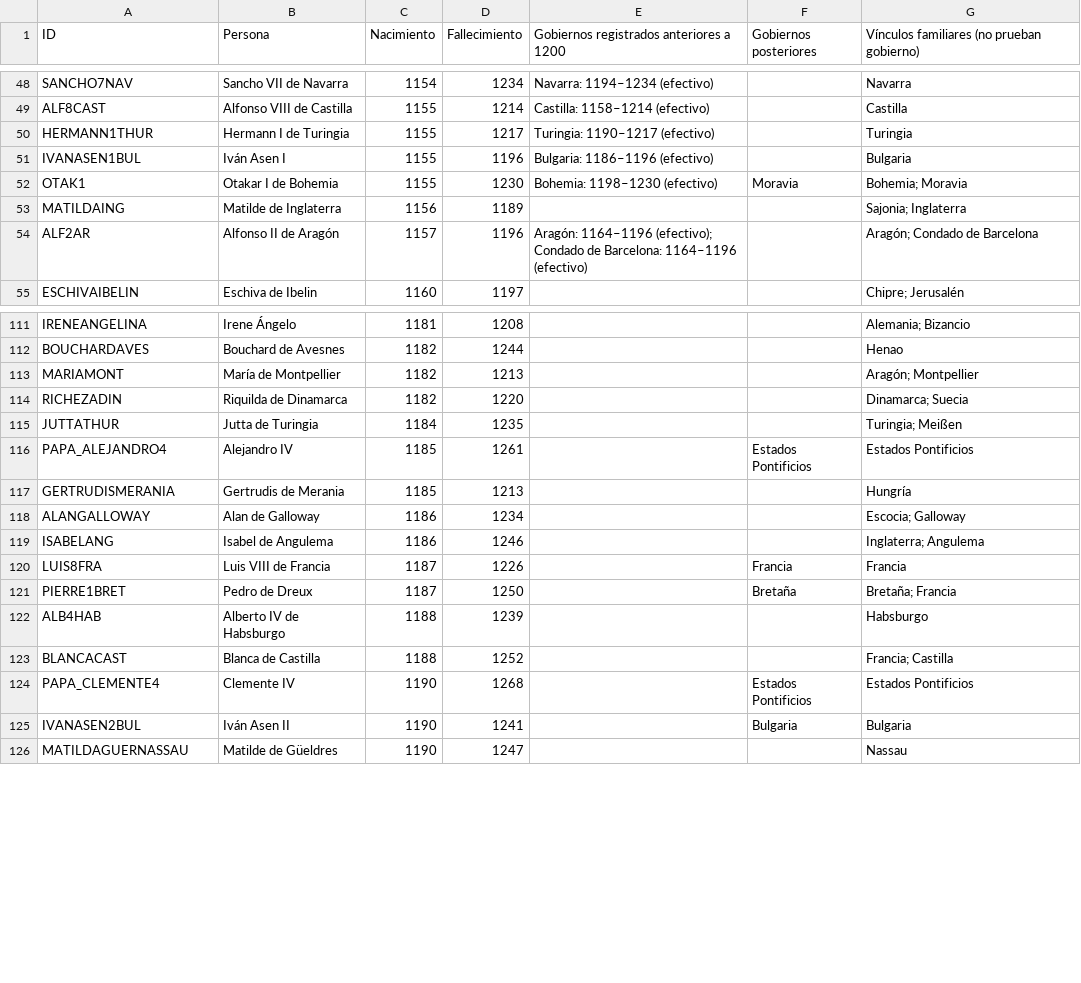
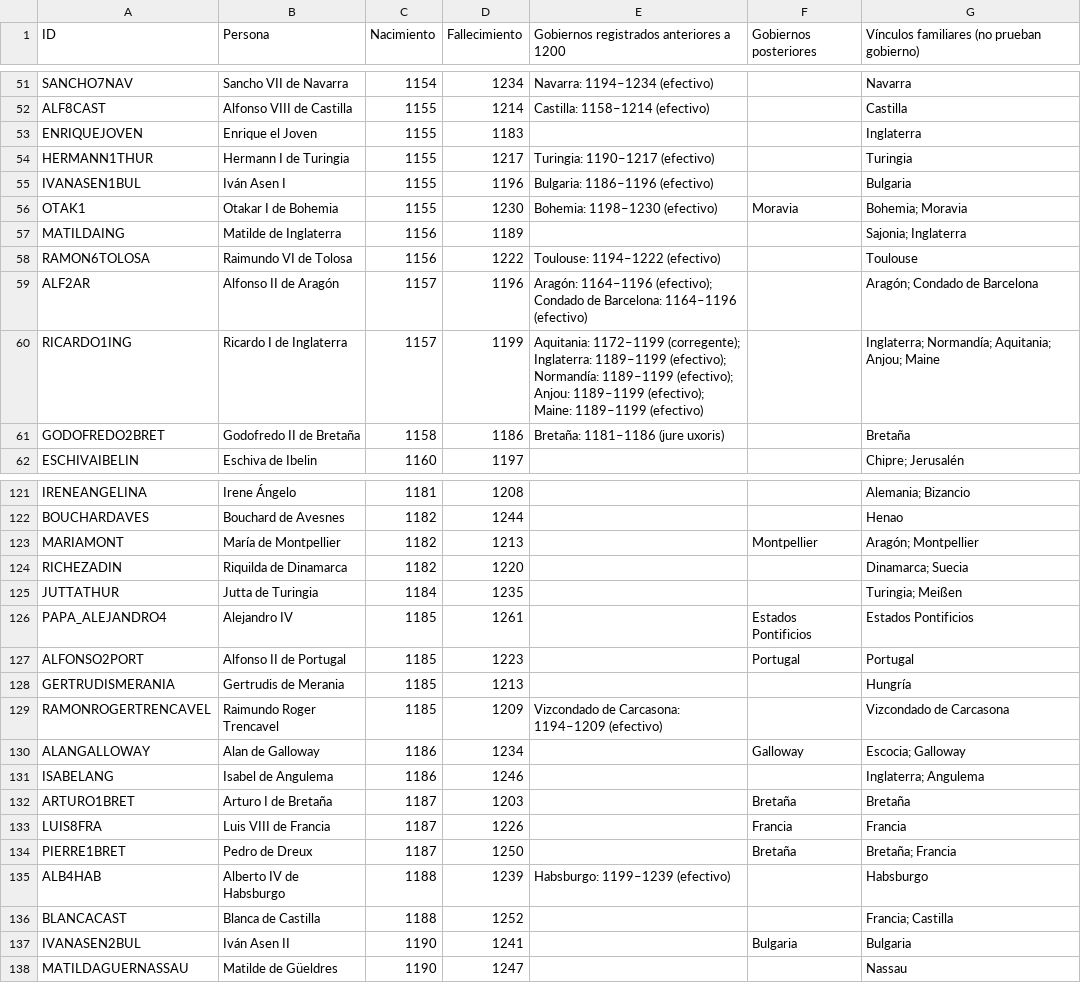
Before and after one commit to mmm-source-create/ElArbolDeEuropa, a CSV file: public/data/personas-antes-de-1200.csv, drawn as a sheet; only a part is shown, gaps mark what is left out; the diff covers the shown part only.

```diff
--- a/public/data/personas-antes-de-1200.csv
+++ b/public/data/personas-antes-de-1200.csv
@@ -49,2 +52,3 @@
 "ALF8CAST","Alfonso VIII de Castilla","1155","1214","Castilla: 1158–1214 (efectivo)","","Castilla"
+"ENRIQUEJOVEN","Enrique el Joven","1155","1183","","","Inglaterra"
 "HERMANN1THUR","Hermann I de Turingia","1155","1217","Turingia: 1190–1217 (efectivo)","","Turingia"
@@ -53,3 +57,6 @@
 "MATILDAING","Matilde de Inglaterra","1156","1189","","","Sajonia; Inglaterra"
+"RAMON6TOLOSA","Raimundo VI de Tolosa","1156","1222","Toulouse: 1194–1222 (efectivo)","","Toulouse"
 "ALF2AR","Alfonso II de Aragón","1157","1196","Aragón: 1164–1196 (efectivo); Condado de Barcelona: 1164–1196 (efectivo)","","Aragón; Condado de Barcelona"
+"RICARDO1ING","Ricardo I de Inglaterra","1157","1199","Aquitania: 1172–1199 (corregente); Inglaterra: 1189–1199 (efectivo); Normandía: 1189–1199 (efectivo); Anjou: 1189–1199 (efectivo); Maine: 1189–1199 (efectivo)","","Inglaterra; Normandía; Aquitania; Anjou; Maine"
+"GODOFREDO2BRET","Godofredo II de Bretaña","1158","1186","Bretaña: 1181–1186 (jure uxoris)","","Bretaña"
 "ESCHIVAIBELIN","Eschiva de Ibelin","1160","1197","","","Chipre; Jerusalén"
@@ -112,3 +122,3 @@
 "BOUCHARDAVES","Bouchard de Avesnes","1182","1244","","","Henao"
-"MARIAMONT","María de Montpellier","1182","1213","","","Aragón; Montpellier"
+"MARIAMONT","María de Montpellier","1182","1213","","Montpellier","Aragón; Montpellier"
 "RICHEZADIN","Riquilda de Dinamarca","1182","1220","","","Dinamarca; Suecia"
@@ -116,10 +126,12 @@
 "PAPA_ALEJANDRO4","Alejandro IV","1185","1261","","Estados Pontificios","Estados Pontificios"
+"ALFONSO2PORT","Alfonso II de Portugal","1185","1223","","Portugal","Portugal"
 "GERTRUDISMERANIA","Gertrudis de Merania","1185","1213","","","Hungría"
-"ALANGALLOWAY","Alan de Galloway","1186","1234","","","Escocia; Galloway"
+"RAMONROGERTRENCAVEL","Raimundo Roger Trencavel","1185","1209","Vizcondado de Carcasona: 1194–1209 (efectivo)","","Vizcondado de Carcasona"
+"ALANGALLOWAY","Alan de Galloway","1186","1234","","Galloway","Escocia; Galloway"
 "ISABELANG","Isabel de Angulema","1186","1246","","","Inglaterra; Angulema"
+"ARTURO1BRET","Arturo I de Bretaña","1187","1203","","Bretaña","Bretaña"
 "LUIS8FRA","Luis VIII de Francia","1187","1226","","Francia","Francia"
 "PIERRE1BRET","Pedro de Dreux","1187","1250","","Bretaña","Bretaña; Francia"
-"ALB4HAB","Alberto IV de Habsburgo","1188","1239","","","Habsburgo"
+"ALB4HAB","Alberto IV de Habsburgo","1188","1239","Habsburgo: 1199–1239 (efectivo)","","Habsburgo"
 "BLANCACAST","Blanca de Castilla","1188","1252","","","Francia; Castilla"
-"PAPA_CLEMENTE4","Clemente IV","1190","1268","","Estados Pontificios","Estados Pontificios"
 "IVANASEN2BUL","Iván Asen II","1190","1241","","Bulgaria","Bulgaria"
```
Also changed, not shown: 21 added rows, 3 removed rows and 14 edited cells elsewhere in this file, 29 other files.
